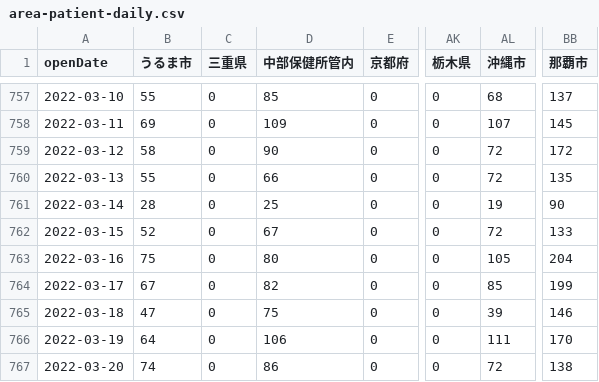
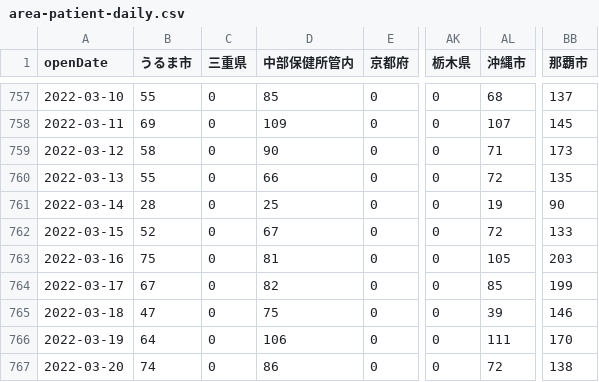
Before and after one commit to t-ube/parser-covid19-oka-summary, a CSV file: data/area-patient-daily.csv, drawn as a sheet; only a part is shown, gaps mark what is left out; the diff covers the shown part only; the diff names each change by its address in the sheet, - before the commit and + after, or states it on an @@ line.

```diff
--- a/data/area-patient-daily.csv
+++ b/data/area-patient-daily.csv
-AL759 (沖縄市): 72
+AL759 (沖縄市): 71
-BB759 (那覇市): 172
+BB759 (那覇市): 173
-D763 (中部保健所管内): 80
+D763 (中部保健所管内): 81
-BB763 (那覇市): 204
+BB763 (那覇市): 203
```
Also changed, not shown: 1 added row and 19 edited cells elsewhere in this file, data/area-patient-7days.csv, data/area-patient-total.csv, 30 other files.
